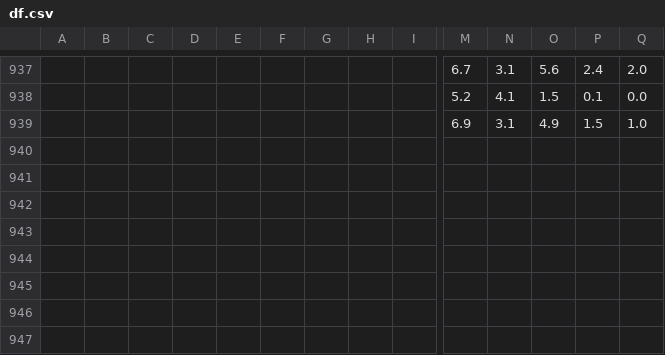
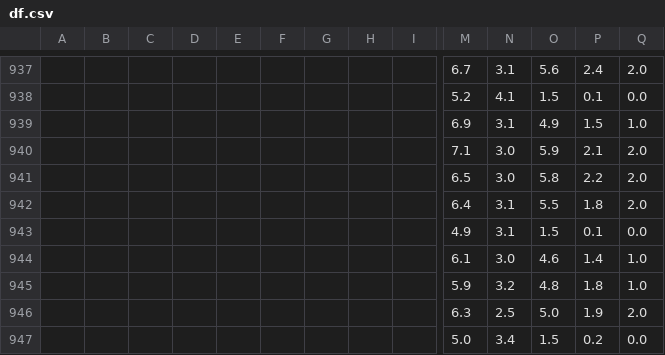
Before and after one commit to oecorrechag/remine, a CSV file: df.csv, drawn as a sheet; only a part is shown, gaps mark what is left out; rows hold the shown columns only; the diff names each change by its address in the sheet, - before the commit and + after, or states it on an @@ line.

Commit message:
Saved DataFrame cleaned

```diff
--- a/df.csv
+++ b/df.csv
+row 940:  |  |  |  |  |  |  |  |  | 7.1 | 3.0 | 5.9 | 2.1 | 2.0
+row 941:  |  |  |  |  |  |  |  |  | 6.5 | 3.0 | 5.8 | 2.2 | 2.0
+row 942:  |  |  |  |  |  |  |  |  | 6.4 | 3.1 | 5.5 | 1.8 | 2.0
+row 943:  |  |  |  |  |  |  |  |  | 4.9 | 3.1 | 1.5 | 0.1 | 0.0
+row 944:  |  |  |  |  |  |  |  |  | 6.1 | 3.0 | 4.6 | 1.4 | 1.0
+row 945:  |  |  |  |  |  |  |  |  | 5.9 | 3.2 | 4.8 | 1.8 | 1.0
+row 946:  |  |  |  |  |  |  |  |  | 6.3 | 2.5 | 5.0 | 1.9 | 2.0
+row 947:  |  |  |  |  |  |  |  |  | 5.0 | 3.4 | 1.5 | 0.2 | 0.0
```
